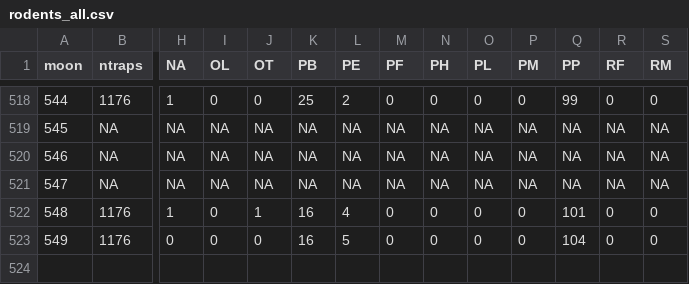
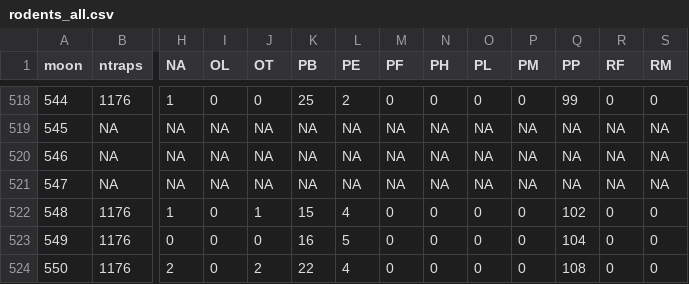
Before and after one commit to weecology/portal-forecasts, a CSV file: data/rodents_all.csv, drawn as a sheet; only a part is shown, gaps mark what is left out; rows hold the shown columns only; the diff names each change by its address in the sheet, - before the commit and + after, or states it on an @@ line.

```diff
--- a/data/rodents_all.csv
+++ b/data/rodents_all.csv
-K522 (PB): 16
+K522 (PB): 15
-Q522 (PP): 101
+Q522 (PP): 102
+row 524: 550 | 1176 | 2 | 0 | 2 | 22 | 4 | 0 | 0 | 0 | 0 | 108 | 0 | 0
```
Also changed, not shown: data/rodents_all_interp.csv, data/rodents_controls.csv, 9 other files.
